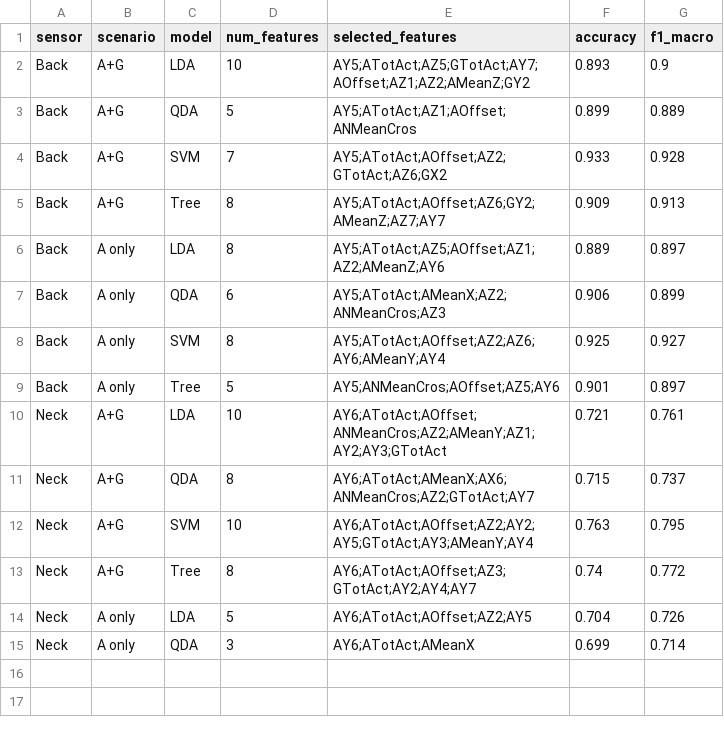
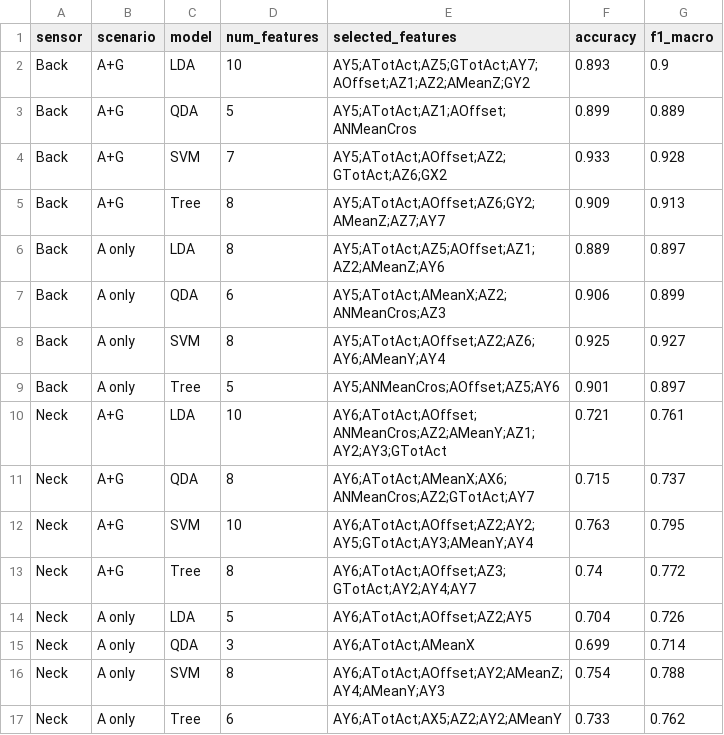
Before and after one commit to Simon-Sun0420/Dog_Imu, a CSV file: results/model_summary.csv, drawn as a sheet; the diff names each change by its address in the sheet, - before the commit and + after, or states it on an @@ line.

```diff
--- a/results/model_summary.csv
+++ b/results/model_summary.csv
+row 16: Neck | A only | SVM | 8 | AY6;ATotAct;AOffset;AY2;AMeanZ;AY4;AMeanY;AY3 | 0.754 | 0.788
+row 17: Neck | A only | Tree | 6 | AY6;ATotAct;AX5;AZ2;AY2;AMeanY | 0.733 | 0.762
```
Also changed, not shown: results/per_dog_metrics.csv, 8 other files.
